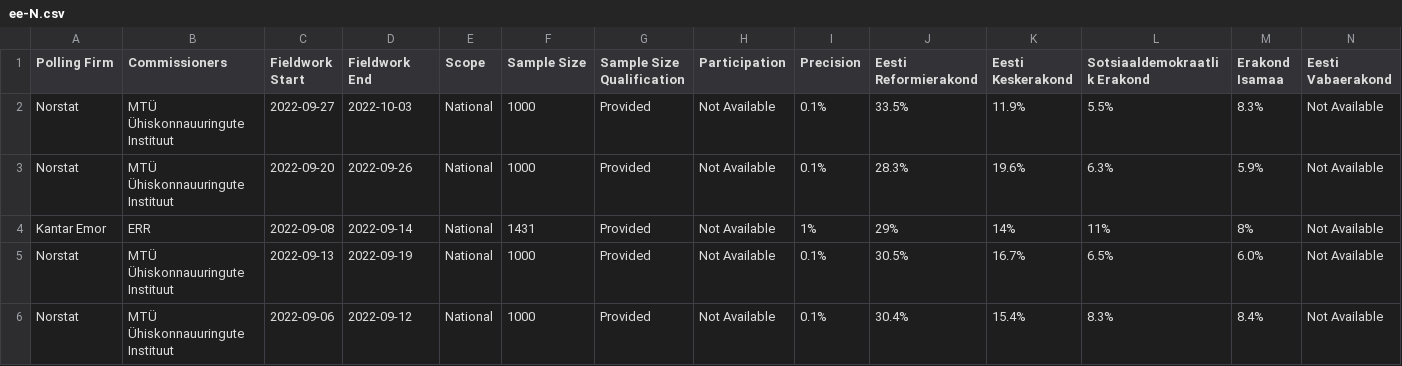
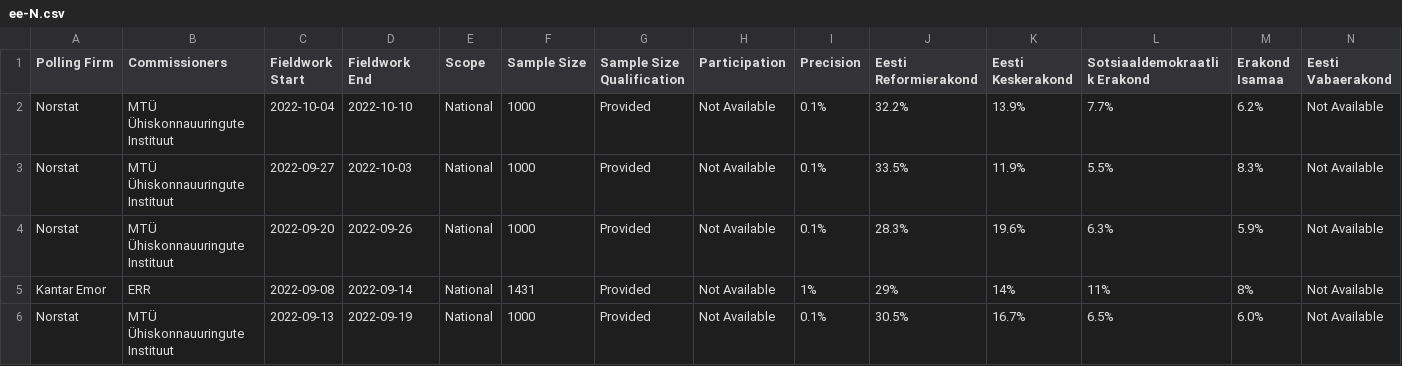
Before and after one commit to filipvanlaenen/eopaod, a CSV file: docs/ee-N.csv, drawn as a sheet; only a part is shown; the shorter side is filled out with more unchanged rows; rows hold the shown columns only; the diff names each change by its address in the sheet, - before the commit and + after, or states it on an @@ line.

```diff
--- a/docs/ee-N.csv
+++ b/docs/ee-N.csv
+row 2: Norstat | MTÜ Ühiskonnauuringute Instituut | 2022-10-04 | 2022-10-10 | National | 1000 | Provided | Not Available | 0.1% | 32.2% | 13.9% | 7.7% | 6.2% | Not Available
```
Also changed, not shown: docs/ee.csv.
